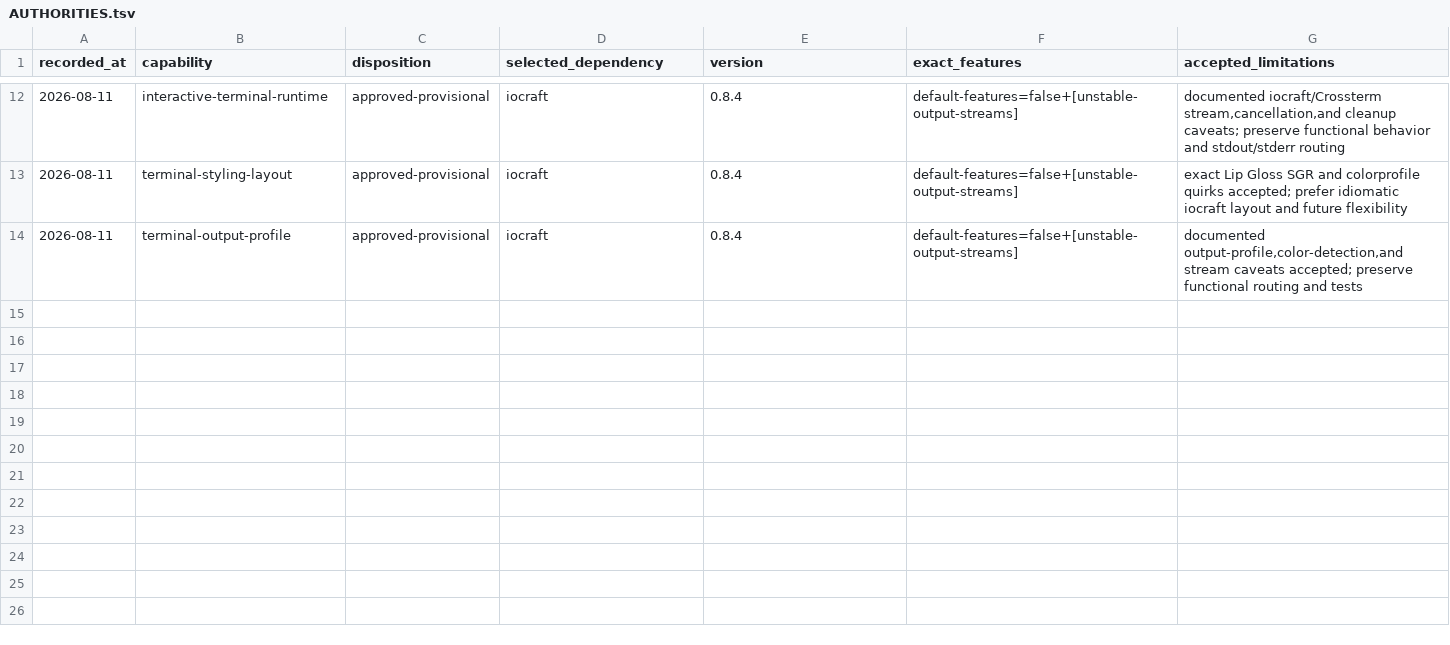
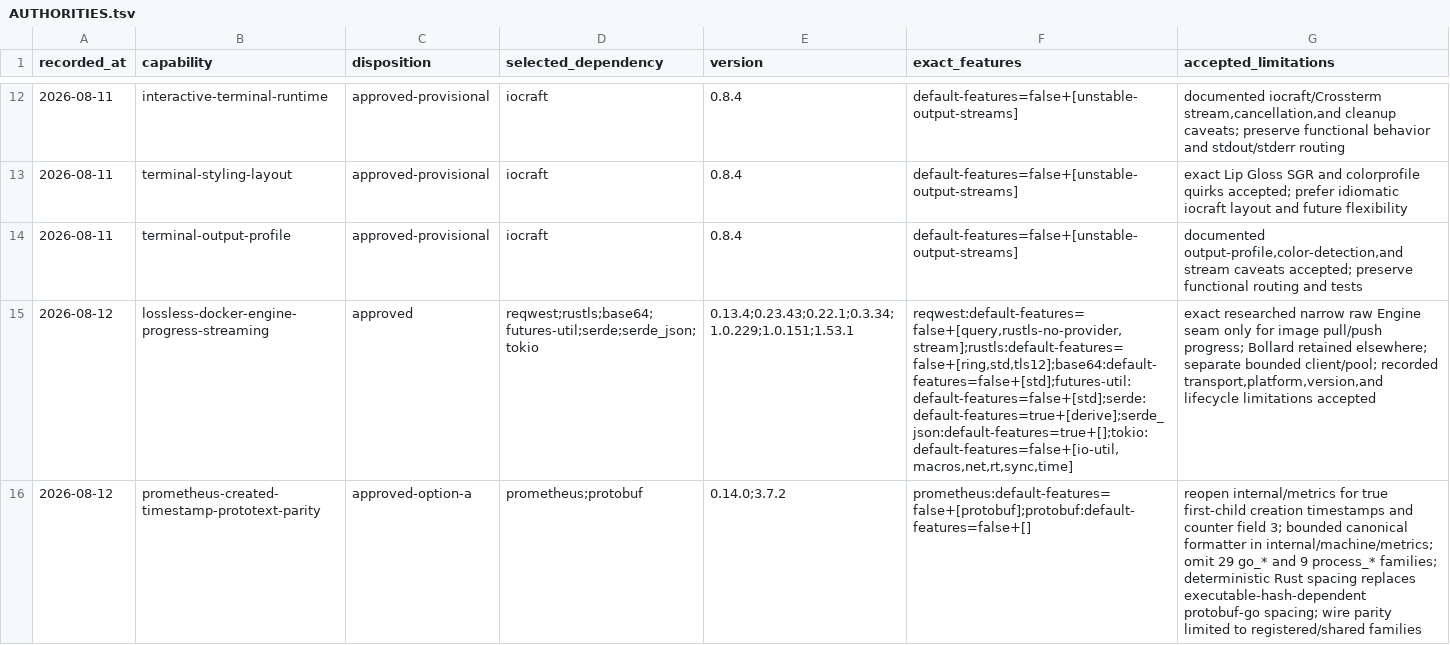
Before and after one commit to getployz/ployz-rust-port, a TSV file: migration/AUTHORITIES.tsv, drawn as a sheet; only a part is shown, gaps mark what is left out; the diff names each change by its address in the sheet, - before the commit and + after, or states it on an @@ line.

```diff
--- a/migration/AUTHORITIES.tsv
+++ b/migration/AUTHORITIES.tsv
+row 15: 2026-08-12 | lossless-docker-engine-progress-streaming | approved | reqwest;rustls;base64;futures-util;serde;serde_json;tokio | 0.13.4;0.23.43;0.22.1;0.3.34;1.0.229;1.0.151;1.53.1 | reqwest:default-features=false+[query,rustls-no-provider,stream];rustls:default-features=false+[ring,std,tls12];base64:default-features=false+[std];futures-util:default-features=false+[std];serde:default-features=true+[derive];serde_json:default-features=true+[];tokio:default-features=false+[io-util,macros,net,rt,sync,time] | exact researched narrow raw Engine seam only for image pull/push progress; Bollard retained elsewhere; separate bounded client/pool; recorded transport,platform,version,and lifecycle limitations accepted
+row 16: 2026-08-12 | prometheus-created-timestamp-prototext-parity | approved-option-a | prometheus;protobuf | 0.14.0;3.7.2 | prometheus:default-features=false+[protobuf];protobuf:default-features=false+[] | reopen internal/metrics for true first-child creation timestamps and counter field 3; bounded canonical formatter in internal/machine/metrics; omit 29 go_* and 9 process_* families; deterministic Rust spacing replaces executable-hash-dependent protobuf-go spacing; wire parity limited to registered/shared families
```
Also changed, not shown: migration/DEPENDENCIES.tsv, migration/PACKAGES.tsv, 1 other file.
